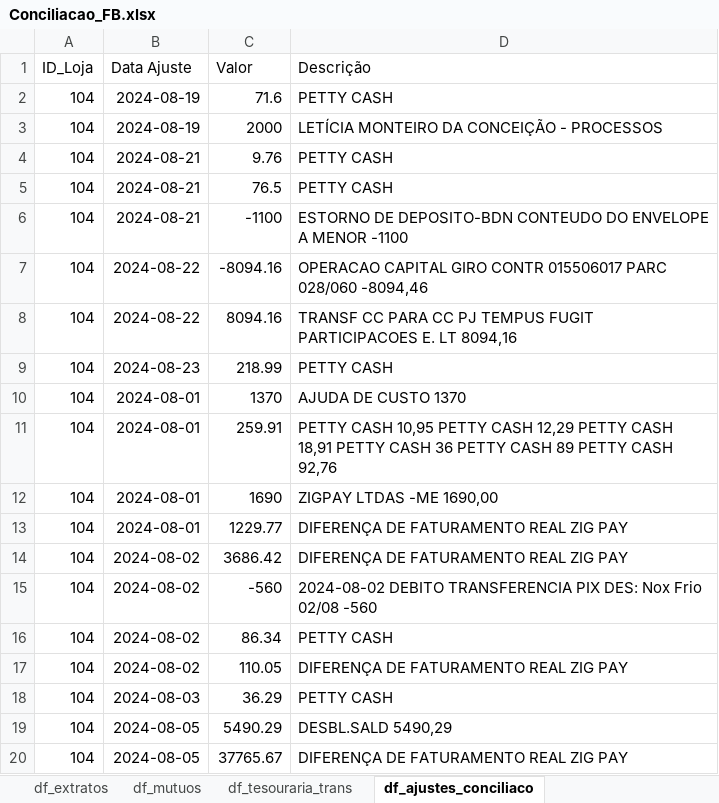
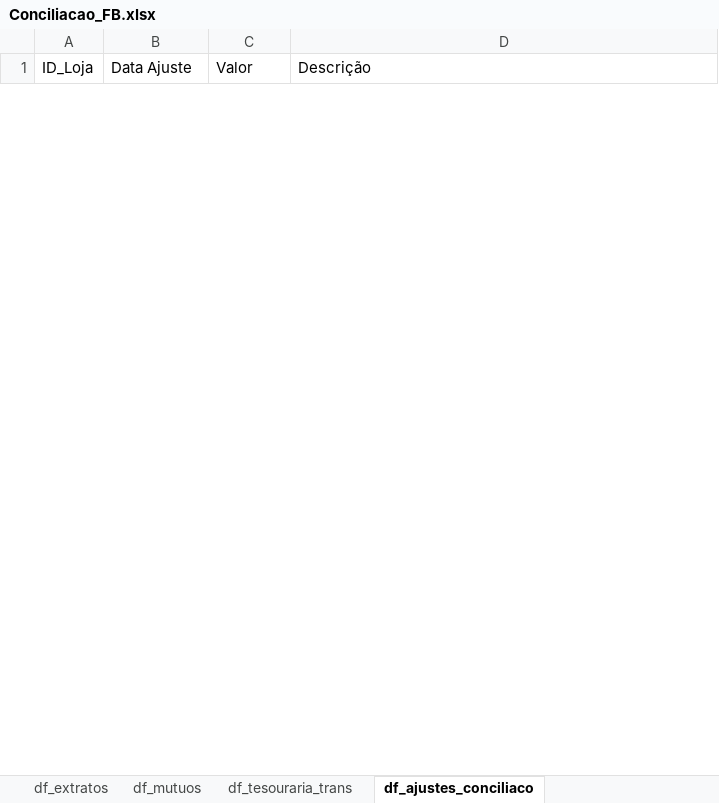
Before and after one commit to gabrielcunha91/DashboardFabrica2, an Excel workbook: Conciliacao_FB.xlsx, sheet df_ajustes_conciliaco, drawn as a sheet; only a part is shown; values as stored, in another font and other column widths than the file's, no borders; removed rows and columns are numbered as before the commit, all else as after; the diff covers the shown part only; the diff names each change by its address in the sheet, - before the commit and + after, or states it on an @@ line.

```diff
--- a/Conciliacao_FB.xlsx (sheet df_ajustes_conciliaco)
+++ b/Conciliacao_FB.xlsx (sheet df_ajustes_conciliaco)
-row 2: 104 | 2024-08-19 | 71.6 | PETTY CASH
-row 3: 104 | 2024-08-19 | 2000 | LETÍCIA MONTEIRO DA CONCEIÇÃO - PROCESSOS
-row 4: 104 | 2024-08-21 | 9.76 | PETTY CASH
-row 5: 104 | 2024-08-21 | 76.5 | PETTY CASH
-row 6: 104 | 2024-08-21 | -1100 | ESTORNO DE DEPOSITO-BDN CONTEUDO DO ENVELOPE A MENOR -1100
-row 7: 104 | 2024-08-22 | -8094.16 | OPERACAO CAPITAL GIRO CONTR 015506017 PARC 028/060 -8094,46
-row 8: 104 | 2024-08-22 | 8094.16 | TRANSF CC PARA CC PJ TEMPUS FUGIT PARTICIPACOES E. LT 8094,16
-row 9: 104 | 2024-08-23 | 218.99 | PETTY CASH
-row 10: 104 | 2024-08-01 | 1370 | AJUDA DE CUSTO 1370
-row 11: 104 | 2024-08-01 | 259.91 | PETTY CASH 10,95 PETTY CASH 12,29 PETTY CASH 18,91 PETTY CASH 36 PETTY CASH 89 PETTY CASH 92,76
-row 12: 104 | 2024-08-01 | 1690 | ZIGPAY LTDAS -ME 1690,00
-row 13: 104 | 2024-08-01 | 1229.77 | DIFERENÇA DE FATURAMENTO REAL ZIG PAY
-row 14: 104 | 2024-08-02 | 3686.42 | DIFERENÇA DE FATURAMENTO REAL ZIG PAY
-row 15: 104 | 2024-08-02 | -560 | 2024-08-02 DEBITO TRANSFERENCIA PIX DES: Nox Frio 02/08 -560
-row 16: 104 | 2024-08-02 | 86.34 | PETTY CASH
-row 17: 104 | 2024-08-02 | 110.05 | DIFERENÇA DE FATURAMENTO REAL ZIG PAY
-row 18: 104 | 2024-08-03 | 36.29 | PETTY CASH
-row 19: 104 | 2024-08-05 | 5490.29 | DESBL.SALD 5490,29
-row 20: 104 | 2024-08-05 | 37765.67 | DIFERENÇA DE FATURAMENTO REAL ZIG PAY
```
Also changed, not shown: 57 added rows and 44 removed rows elsewhere in this sheet, sheet df_blueme_sem_parcelamento, sheet df_extratos, sheet df_blueme_com_parcelamento, sheet df_faturam_zig, sheet df_receitas_extraord, sheet df_mutuos, 3 more sheets, formulas that keep their value, hidden cells, 2 other files.
